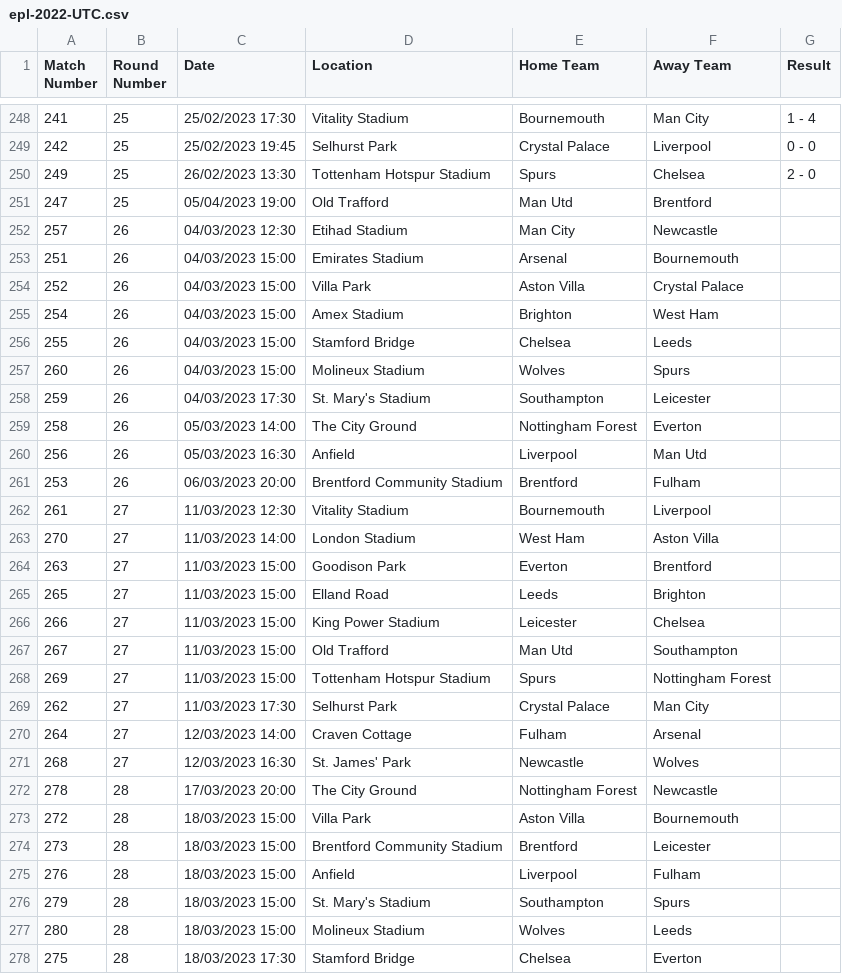
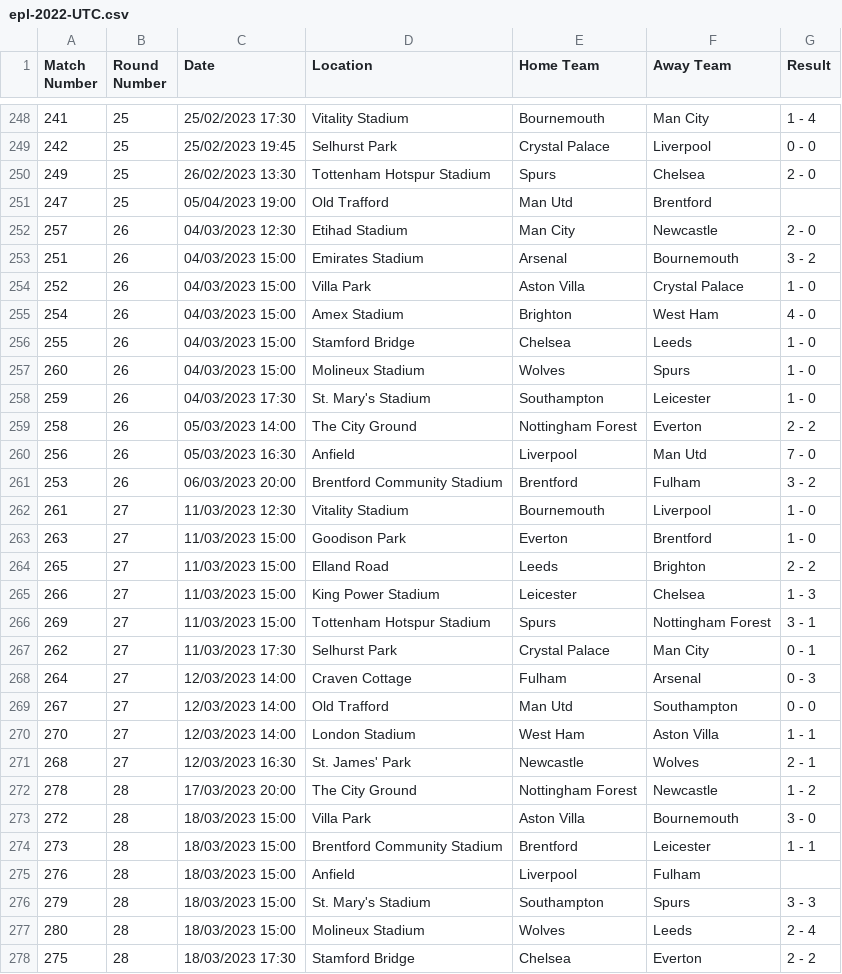
Before and after one commit to simonrobins/PredictionsSpringBoot, a CSV file: epl-2022-UTC.csv, drawn as a sheet; only a part is shown, gaps mark what is left out; the diff covers the shown part only.

Commit message:
Update results.

```diff
--- a/epl-2022-UTC.csv
+++ b/epl-2022-UTC.csv
@@ -251,28 +251,28 @@ Match Number,Round Number,Date,Location,Home Team,Away Team,Result
 247,25,05/04/2023 19:00,Old Trafford,Man Utd,Brentford,
-257,26,04/03/2023 12:30,Etihad Stadium,Man City,Newcastle,
-251,26,04/03/2023 15:00,Emirates Stadium,Arsenal,Bournemouth,
-252,26,04/03/2023 15:00,Villa Park,Aston Villa,Crystal Palace,
-254,26,04/03/2023 15:00,Amex Stadium,Brighton,West Ham,
-255,26,04/03/2023 15:00,Stamford Bridge,Chelsea,Leeds,
-260,26,04/03/2023 15:00,Molineux Stadium,Wolves,Spurs,
-259,26,04/03/2023 17:30,St. Mary's Stadium,Southampton,Leicester,
-258,26,05/03/2023 14:00,The City Ground,Nottingham Forest,Everton,
-256,26,05/03/2023 16:30,Anfield,Liverpool,Man Utd,
-253,26,06/03/2023 20:00,Brentford Community Stadium,Brentford,Fulham,
-261,27,11/03/2023 12:30,Vitality Stadium,Bournemouth,Liverpool,
-270,27,11/03/2023 14:00,London Stadium,West Ham,Aston Villa,
-263,27,11/03/2023 15:00,Goodison Park,Everton,Brentford,
-265,27,11/03/2023 15:00,Elland Road,Leeds,Brighton,
-266,27,11/03/2023 15:00,King Power Stadium,Leicester,Chelsea,
-267,27,11/03/2023 15:00,Old Trafford,Man Utd,Southampton,
-269,27,11/03/2023 15:00,Tottenham Hotspur Stadium,Spurs,Nottingham Forest,
-262,27,11/03/2023 17:30,Selhurst Park,Crystal Palace,Man City,
-264,27,12/03/2023 14:00,Craven Cottage,Fulham,Arsenal,
-268,27,12/03/2023 16:30,St. James' Park,Newcastle,Wolves,
-278,28,17/03/2023 20:00,The City Ground,Nottingham Forest,Newcastle,
-272,28,18/03/2023 15:00,Villa Park,Aston Villa,Bournemouth,
-273,28,18/03/2023 15:00,Brentford Community Stadium,Brentford,Leicester,
+257,26,04/03/2023 12:30,Etihad Stadium,Man City,Newcastle,2 - 0
+251,26,04/03/2023 15:00,Emirates Stadium,Arsenal,Bournemouth,3 - 2
+252,26,04/03/2023 15:00,Villa Park,Aston Villa,Crystal Palace,1 - 0
+254,26,04/03/2023 15:00,Amex Stadium,Brighton,West Ham,4 - 0
+255,26,04/03/2023 15:00,Stamford Bridge,Chelsea,Leeds,1 - 0
+260,26,04/03/2023 15:00,Molineux Stadium,Wolves,Spurs,1 - 0
+259,26,04/03/2023 17:30,St. Mary's Stadium,Southampton,Leicester,1 - 0
+258,26,05/03/2023 14:00,The City Ground,Nottingham Forest,Everton,2 - 2
+256,26,05/03/2023 16:30,Anfield,Liverpool,Man Utd,7 - 0
+253,26,06/03/2023 20:00,Brentford Community Stadium,Brentford,Fulham,3 - 2
+261,27,11/03/2023 12:30,Vitality Stadium,Bournemouth,Liverpool,1 - 0
+263,27,11/03/2023 15:00,Goodison Park,Everton,Brentford,1 - 0
+265,27,11/03/2023 15:00,Elland Road,Leeds,Brighton,2 - 2
+266,27,11/03/2023 15:00,King Power Stadium,Leicester,Chelsea,1 - 3
+269,27,11/03/2023 15:00,Tottenham Hotspur Stadium,Spurs,Nottingham Forest,3 - 1
+262,27,11/03/2023 17:30,Selhurst Park,Crystal Palace,Man City,0 - 1
+264,27,12/03/2023 14:00,Craven Cottage,Fulham,Arsenal,0 - 3
+267,27,12/03/2023 14:00,Old Trafford,Man Utd,Southampton,0 - 0
+270,27,12/03/2023 14:00,London Stadium,West Ham,Aston Villa,1 - 1
+268,27,12/03/2023 16:30,St. James' Park,Newcastle,Wolves,2 - 1
+278,28,17/03/2023 20:00,The City Ground,Nottingham Forest,Newcastle,1 - 2
+272,28,18/03/2023 15:00,Villa Park,Aston Villa,Bournemouth,3 - 0
+273,28,18/03/2023 15:00,Brentford Community Stadium,Brentford,Leicester,1 - 1
 276,28,18/03/2023 15:00,Anfield,Liverpool,Fulham,
-279,28,18/03/2023 15:00,St. Mary's Stadium,Southampton,Spurs,
-280,28,18/03/2023 15:00,Molineux Stadium,Wolves,Leeds,
-275,28,18/03/2023 17:30,Stamford Bridge,Chelsea,Everton,
+279,28,18/03/2023 15:00,St. Mary's Stadium,Southampton,Spurs,3 - 3
+280,28,18/03/2023 15:00,Molineux Stadium,Wolves,Leeds,2 - 4
+275,28,18/03/2023 17:30,Stamford Bridge,Chelsea,Everton,2 - 2
```
Also changed, not shown: 6 added rows, 6 removed rows and 6 edited cells elsewhere in this file.
